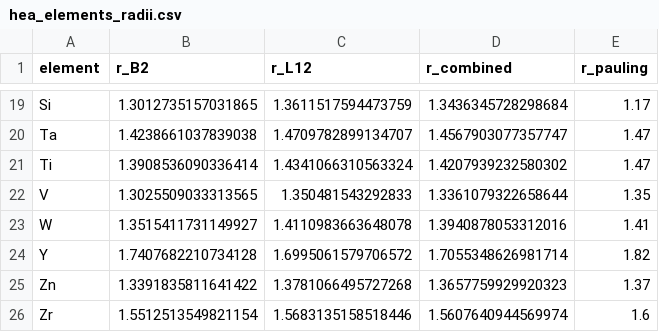
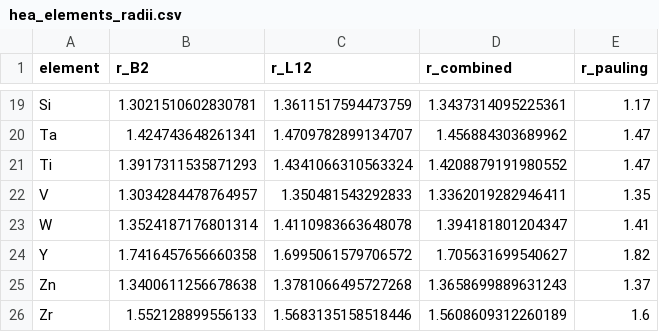
Before and after one commit to minimumtone/machine-learning, a CSV file: docs/dft_radius_output/hea_elements_radii.csv, drawn as a sheet; only a part is shown, gaps mark what is left out; the diff covers the shown part only; the diff names each change by its address in the sheet, - before the commit and + after, or states it on an @@ line.

```diff
--- a/docs/dft_radius_output/hea_elements_radii.csv
+++ b/docs/dft_radius_output/hea_elements_radii.csv
-B19 (r_B2): 1.3012735157031865
+B19 (r_B2): 1.3021510602830781
-D19 (r_combined): 1.3436345728298684
+D19 (r_combined): 1.3437314095225361
-B20 (r_B2): 1.4238661037839038
+B20 (r_B2): 1.424743648261341
-D20 (r_combined): 1.4567903077357747
+D20 (r_combined): 1.456884303689962
-B21 (r_B2): 1.3908536090336414
+B21 (r_B2): 1.3917311535871293
-D21 (r_combined): 1.4207939232580302
+D21 (r_combined): 1.4208879191980552
-B22 (r_B2): 1.3025509033313565
+B22 (r_B2): 1.3034284478764957
-D22 (r_combined): 1.3361079322658644
+D22 (r_combined): 1.3362019282946411
-B23 (r_B2): 1.3515411731149927
+B23 (r_B2): 1.3524187176801314
-D23 (r_combined): 1.3940878053312016
+D23 (r_combined): 1.394181801204347
-B24 (r_B2): 1.7407682210734128
+B24 (r_B2): 1.7416457656660358
-D24 (r_combined): 1.7055348626981714
+D24 (r_combined): 1.705631699540627
-B25 (r_B2): 1.3391835811641422
+B25 (r_B2): 1.3400611256678638
-D25 (r_combined): 1.3657759929920323
+D25 (r_combined): 1.3658699889631243
-B26 (r_B2): 1.5512513549821154
+B26 (r_B2): 1.552128899556133
-D26 (r_combined): 1.5607640944569974
+D26 (r_combined): 1.5608609312260189
```
Also changed, not shown: 31 edited cells elsewhere in this file, 3 other files.
